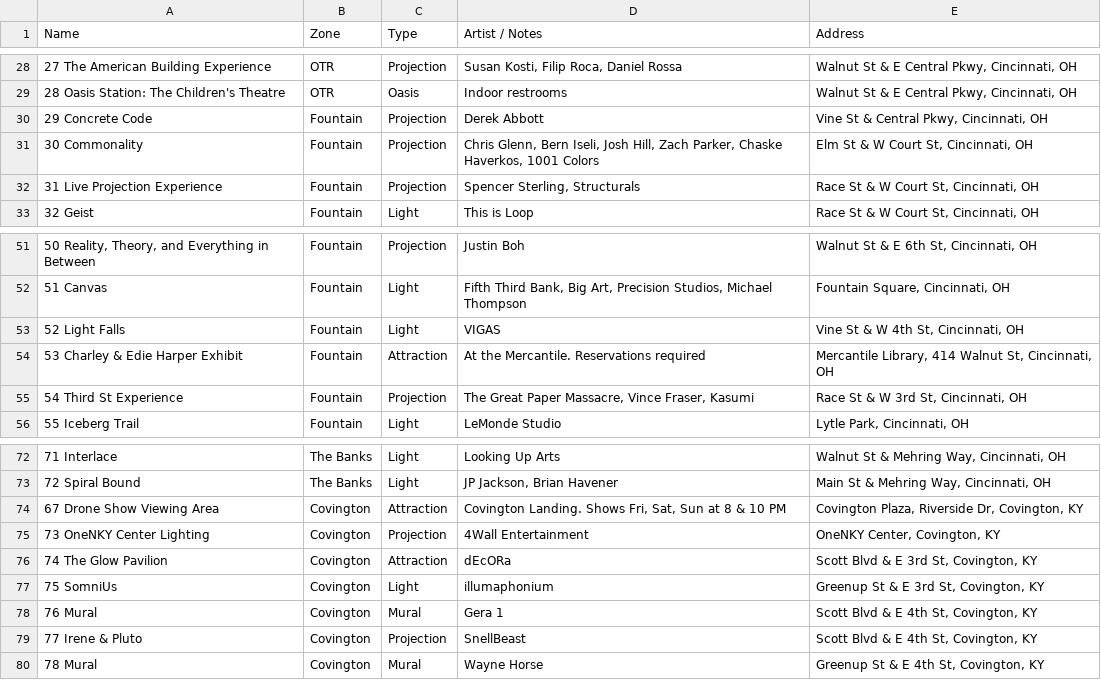
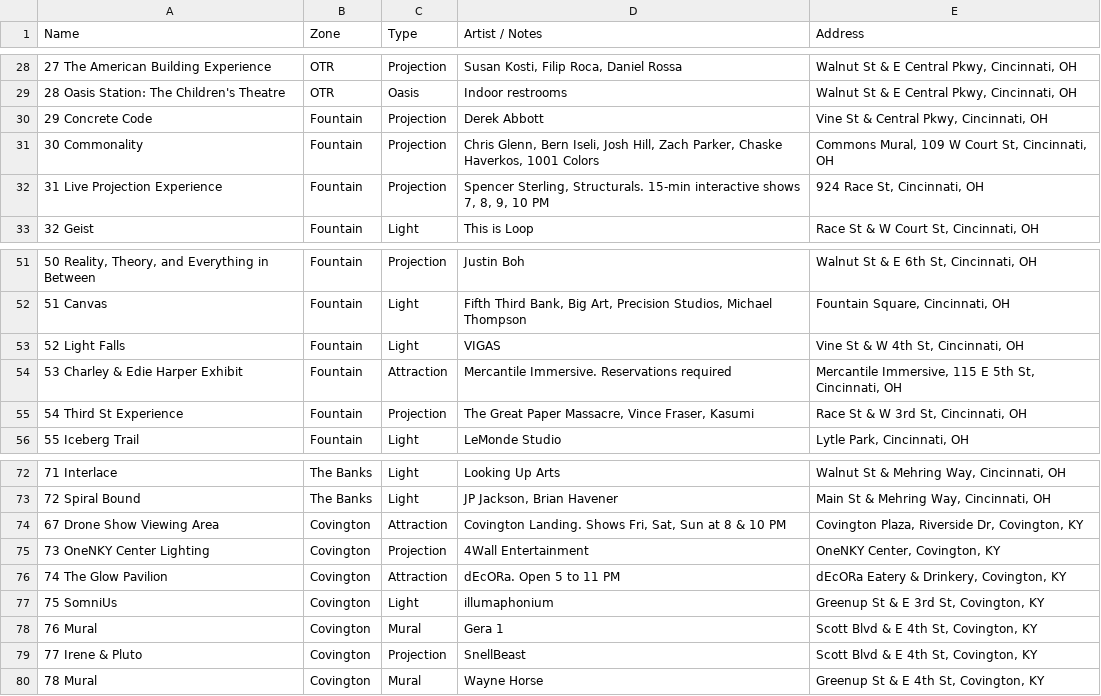
Before and after one commit to eddgue/blink-2026, a CSV file: blink-2026-pins.csv, drawn as a sheet; only a part is shown, gaps mark what is left out.

```diff
--- a/blink-2026-pins.csv
+++ b/blink-2026-pins.csv
@@ -30,4 +30,4 @@ Name,Zone,Type,Artist / Notes,Address
 29 Concrete Code,Fountain,Projection,Derek Abbott,"Vine St & Central Pkwy, Cincinnati, OH"
-30 Commonality,Fountain,Projection,"Chris Glenn, Bern Iseli, Josh Hill, Zach Parker, Chaske Haverkos, 1001 Colors","Elm St & W Court St, Cincinnati, OH"
-31 Live Projection Experience,Fountain,Projection,"Spencer Sterling, Structurals","Race St & W Court St, Cincinnati, OH"
+30 Commonality,Fountain,Projection,"Chris Glenn, Bern Iseli, Josh Hill, Zach Parker, Chaske Haverkos, 1001 Colors","Commons Mural, 109 W Court St, Cincinnati, OH"
+31 Live Projection Experience,Fountain,Projection,"Spencer Sterling, Structurals. 15-min interactive shows 7, 8, 9, 10 PM","924 Race St, Cincinnati, OH"
 32 Geist,Fountain,Light,This is Loop,"Race St & W Court St, Cincinnati, OH"
@@ -53,3 +53,3 @@ Name,Zone,Type,Artist / Notes,Address
 52 Light Falls,Fountain,Light,VIGAS,"Vine St & W 4th St, Cincinnati, OH"
-53 Charley & Edie Harper Exhibit,Fountain,Attraction,At the Mercantile. Reservations required,"Mercantile Library, 414 Walnut St, Cincinnati, OH"
+53 Charley & Edie Harper Exhibit,Fountain,Attraction,Mercantile Immersive. Reservations required,"Mercantile Immersive, 115 E 5th St, Cincinnati, OH"
 54 Third St Experience,Fountain,Projection,"The Great Paper Massacre, Vince Fraser, Kasumi","Race St & W 3rd St, Cincinnati, OH"
@@ -75,3 +75,3 @@ Name,Zone,Type,Artist / Notes,Address
 73 OneNKY Center Lighting,Covington,Projection,4Wall Entertainment,"OneNKY Center, Covington, KY"
-74 The Glow Pavilion,Covington,Attraction,dEcORa,"Scott Blvd & E 3rd St, Covington, KY"
+74 The Glow Pavilion,Covington,Attraction,dEcORa. Open 5 to 11 PM,"dEcORa Eatery & Drinkery, Covington, KY"
 75 SomniUs,Covington,Light,illumaphonium,"Greenup St & E 3rd St, Covington, KY"
```
Also changed, not shown: 1 other file.
